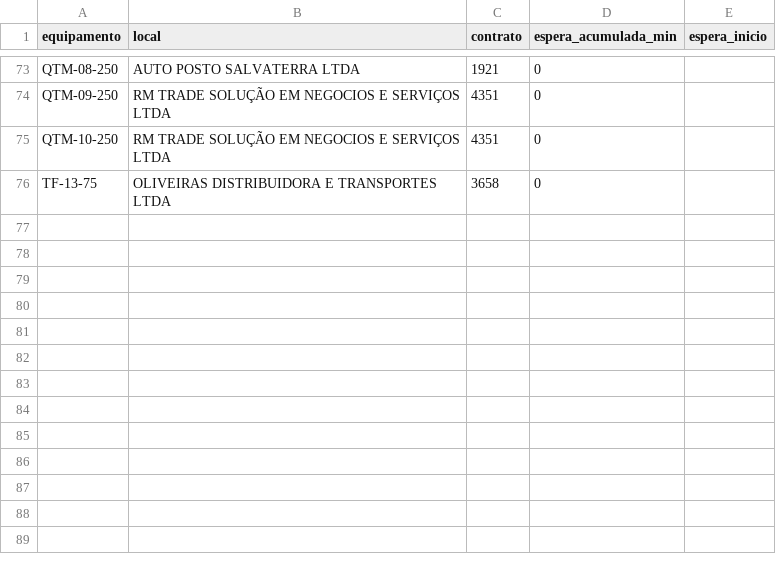
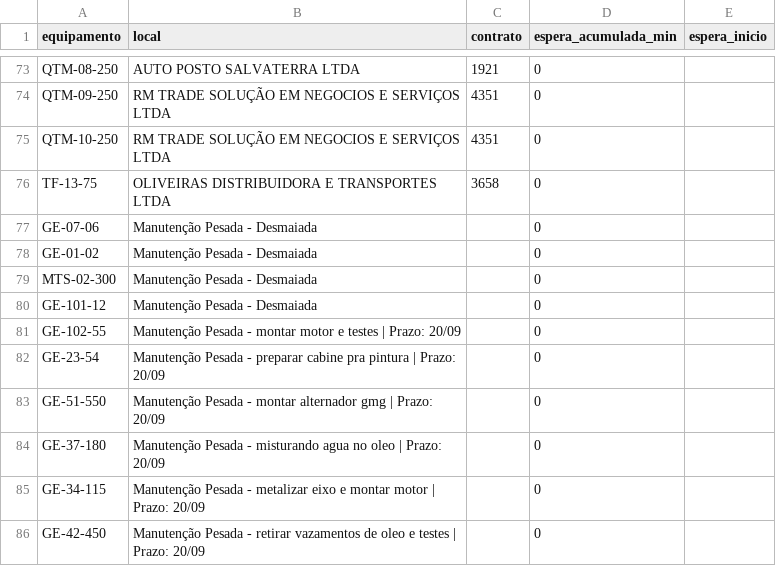
Before and after one commit to milwardarthur-prog/testemanut, a CSV file: dados.csv, drawn as a sheet; only a part is shown, gaps mark what is left out; the diff names each change by its address in the sheet, - before the commit and + after, or states it on an @@ line.

Commit message:
Atualização automática do relatório (via script Python)

```diff
--- a/dados.csv
+++ b/dados.csv
+row 77: GE-07-06 | Manutenção Pesada - Desmaiada |  | 0
+row 78: GE-01-02 | Manutenção Pesada - Desmaiada |  | 0
+row 79: MTS-02-300 | Manutenção Pesada - Desmaiada |  | 0
+row 80: GE-101-12 | Manutenção Pesada - Desmaiada |  | 0
+row 81: GE-102-55 | Manutenção Pesada - montar motor e testes | Prazo: 20/09 |  | 0
+row 82: GE-23-54 | Manutenção Pesada - preparar cabine pra pintura | Prazo: 20/09 |  | 0
+row 83: GE-51-550 | Manutenção Pesada - montar alternador gmg | Prazo: 20/09 |  | 0
+row 84: GE-37-180 | Manutenção Pesada - misturando agua no oleo | Prazo: 20/09 |  | 0
+row 85: GE-34-115 | Manutenção Pesada - metalizar eixo e montar motor | Prazo: 20/09 |  | 0
+row 86: GE-42-450 | Manutenção Pesada - retirar vazamentos de oleo e testes | Prazo: 20/09 |  | 0
```
